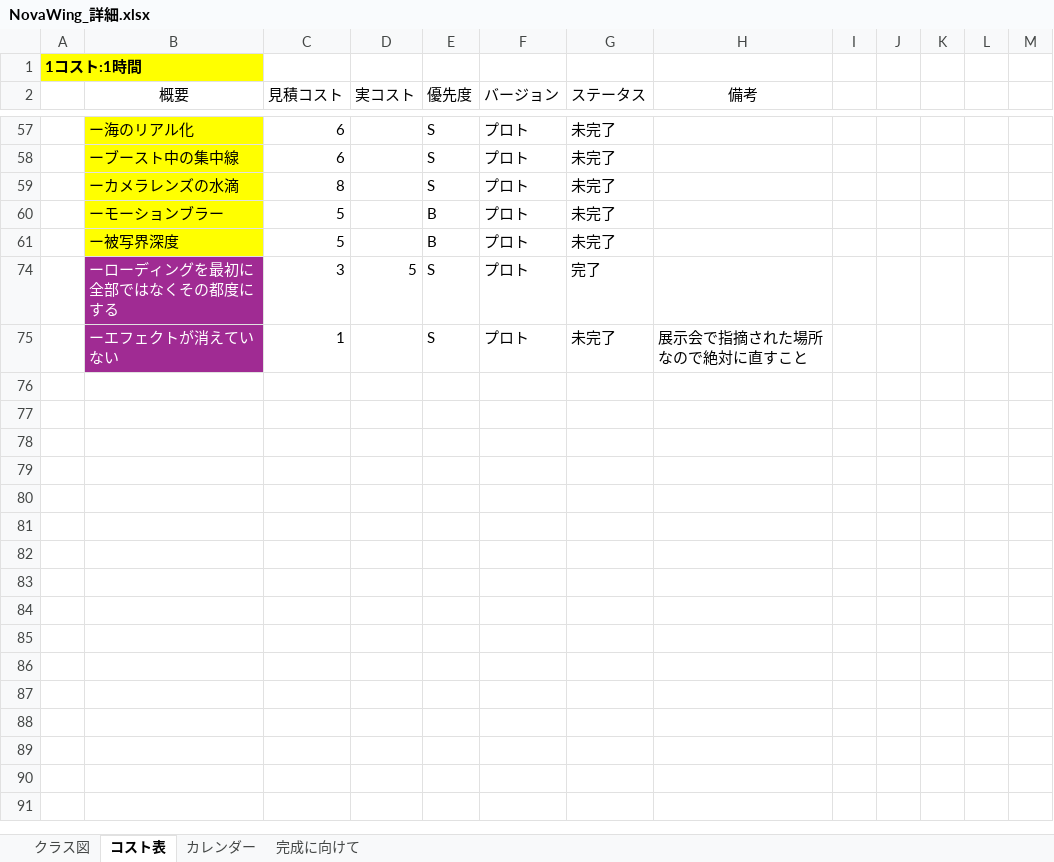
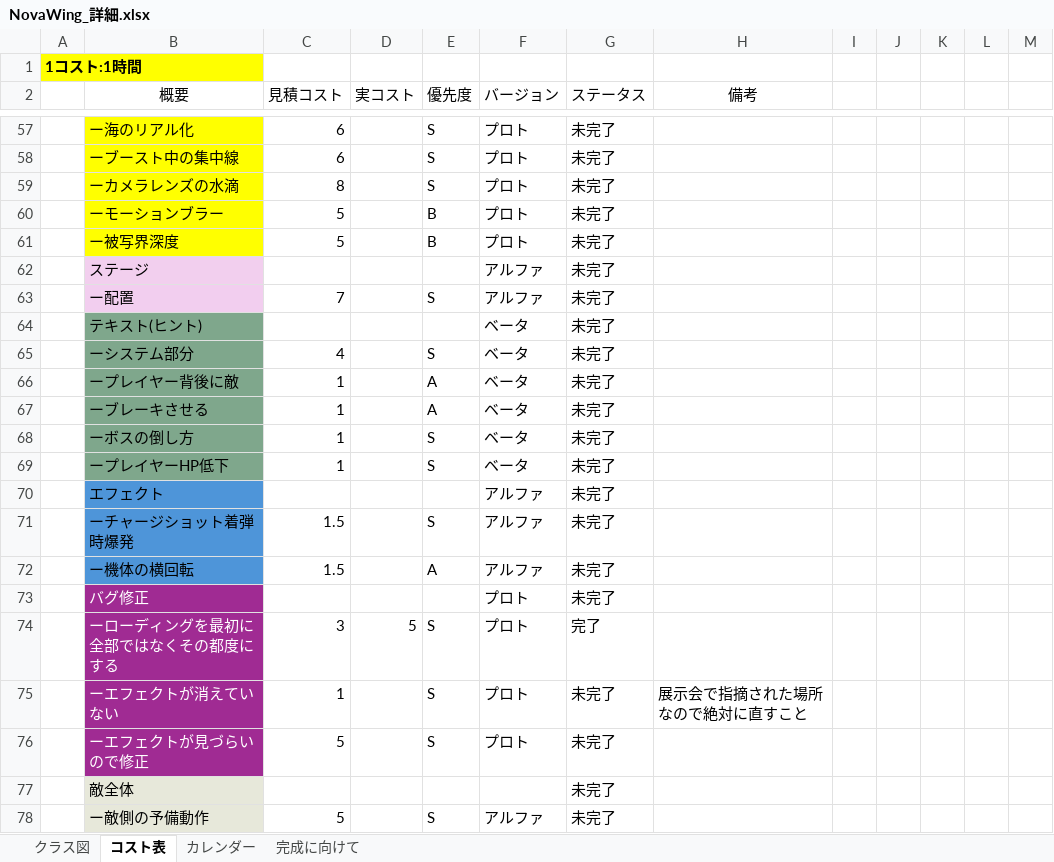
Before and after one commit to 13ko13/NovaWing, an Excel workbook: NovaWing_詳細.xlsx, sheet コスト表, drawn as a sheet; only a part is shown, gaps mark what is left out; values as stored, in another font and other column widths than the file's, no borders; table styles not drawn; the diff covers the shown part only; the diff names each change by its address in the sheet, - before the commit and + after, or states it on an @@ line.

```diff
--- a/NovaWing_詳細.xlsx (sheet コスト表)
+++ b/NovaWing_詳細.xlsx (sheet コスト表)
@@ row 62 unhidden:  | ステージ |  |  |  | アルファ | 未完了 @@
@@ row 63 unhidden:  | ー配置 | 7 |  | S | アルファ | 未完了 @@
@@ row 64 unhidden:  | テキスト(ヒント) |  |  |  | ベータ | 未完了 @@
@@ row 65 unhidden:  | ーシステム部分 | 4 |  | S | ベータ | 未完了 @@
@@ row 66 unhidden:  | ープレイヤー背後に敵 | 1 |  | A | ベータ | 未完了 @@
@@ row 67 unhidden:  | ーブレーキさせる | 1 |  | A | ベータ | 未完了 @@
@@ row 68 unhidden:  | ーボスの倒し方 | 1 |  | S | ベータ | 未完了 @@
@@ row 69 unhidden:  | ープレイヤーHP低下 | 1 |  | S | ベータ | 未完了 @@
@@ row 70 unhidden:  | エフェクト |  |  |  | アルファ | 未完了 @@
@@ row 71 unhidden:  | ーチャージショット着弾時爆発 | 1.5 |  | S | アルファ | 未完了 @@
@@ row 72 unhidden:  | ー機体の横回転 | 1.5 |  | A | アルファ | 未完了 @@
+row 73:  | バグ修正 |  |  |  | プロト | 未完了
+row 76:  | ーエフェクトが見づらいので修正 | 5 |  | S | プロト | 未完了
+row 77:  | 敵全体 |  |  |  |  | 未完了
+row 78:  | ー敵側の予備動作 | 5 |  | S | アルファ | 未完了
```
Also changed, not shown: 37 hidden or unhidden rows and 2 edited cells elsewhere in this sheet, 14 other files.
